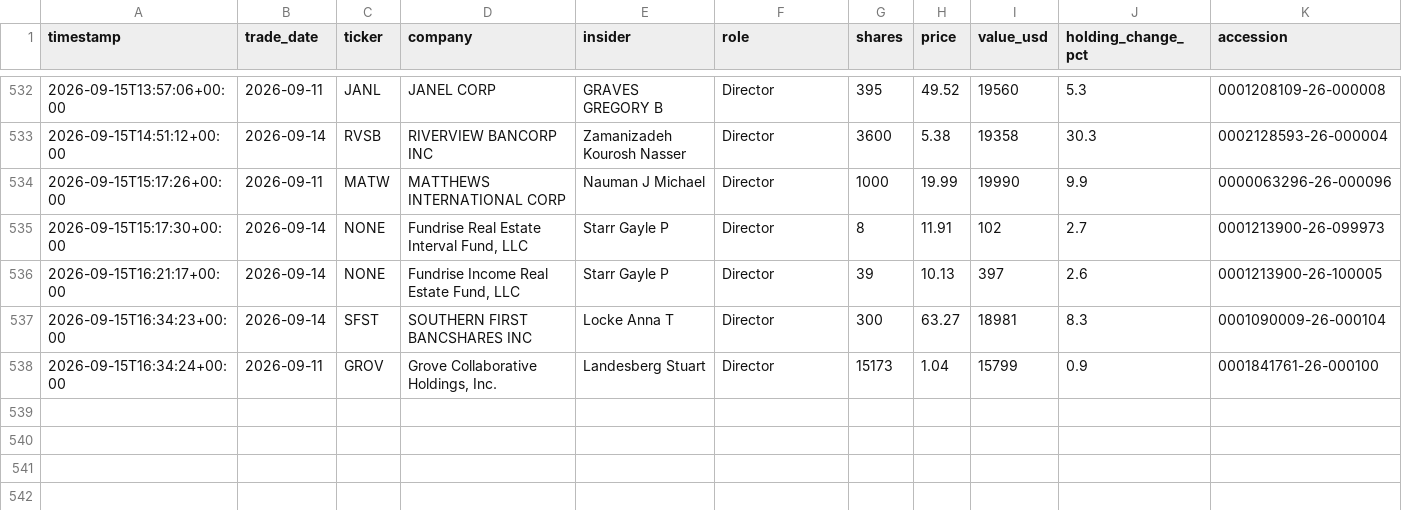
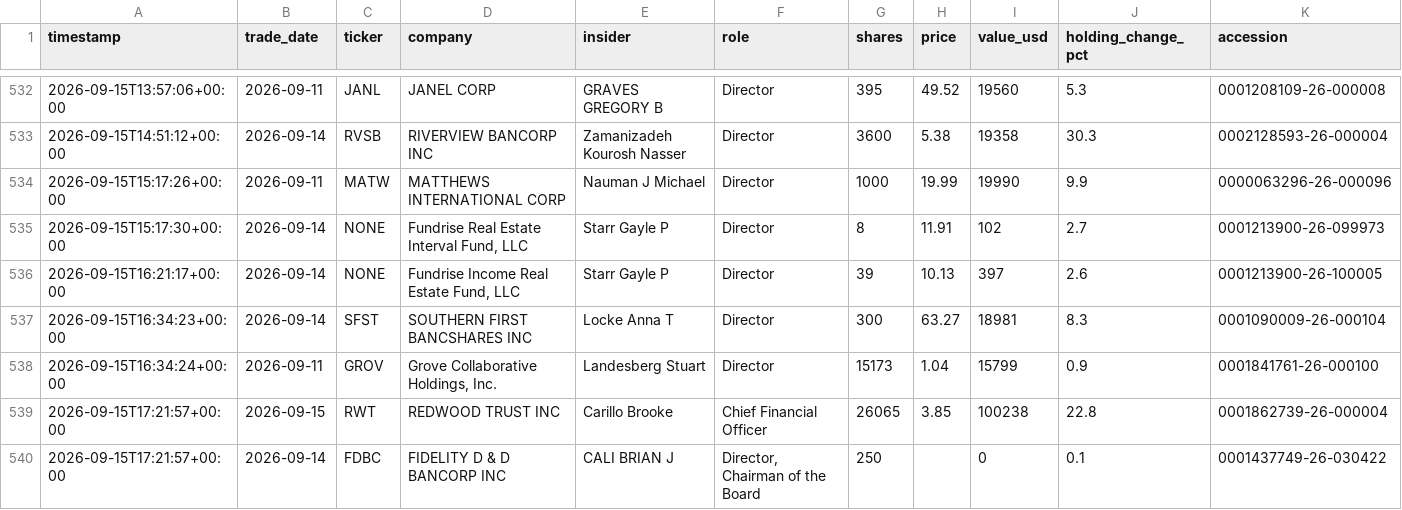
Before and after one commit to kiianwanted-byte/filings-monitor, a CSV file: data/buys.csv, drawn as a sheet; only a part is shown, gaps mark what is left out; the diff names each change by its address in the sheet, - before the commit and + after, or states it on an @@ line.

```diff
--- a/data/buys.csv
+++ b/data/buys.csv
+row 539: 2026-09-15T17:21:57+00:00 | 2026-09-15 | RWT | REDWOOD TRUST INC | Carillo Brooke | Chief Financial Officer | 26065 | 3.85 | 100238 | 22.8 | 0001862739-26-000004
+row 540: 2026-09-15T17:21:57+00:00 | 2026-09-14 | FDBC | FIDELITY D & D BANCORP INC | CALI BRIAN J | Director, Chairman of the Board | 250 |  | 0 | 0.1 | 0001437749-26-030422
```
Also changed, not shown: data/alerts.csv, 2 other files.
